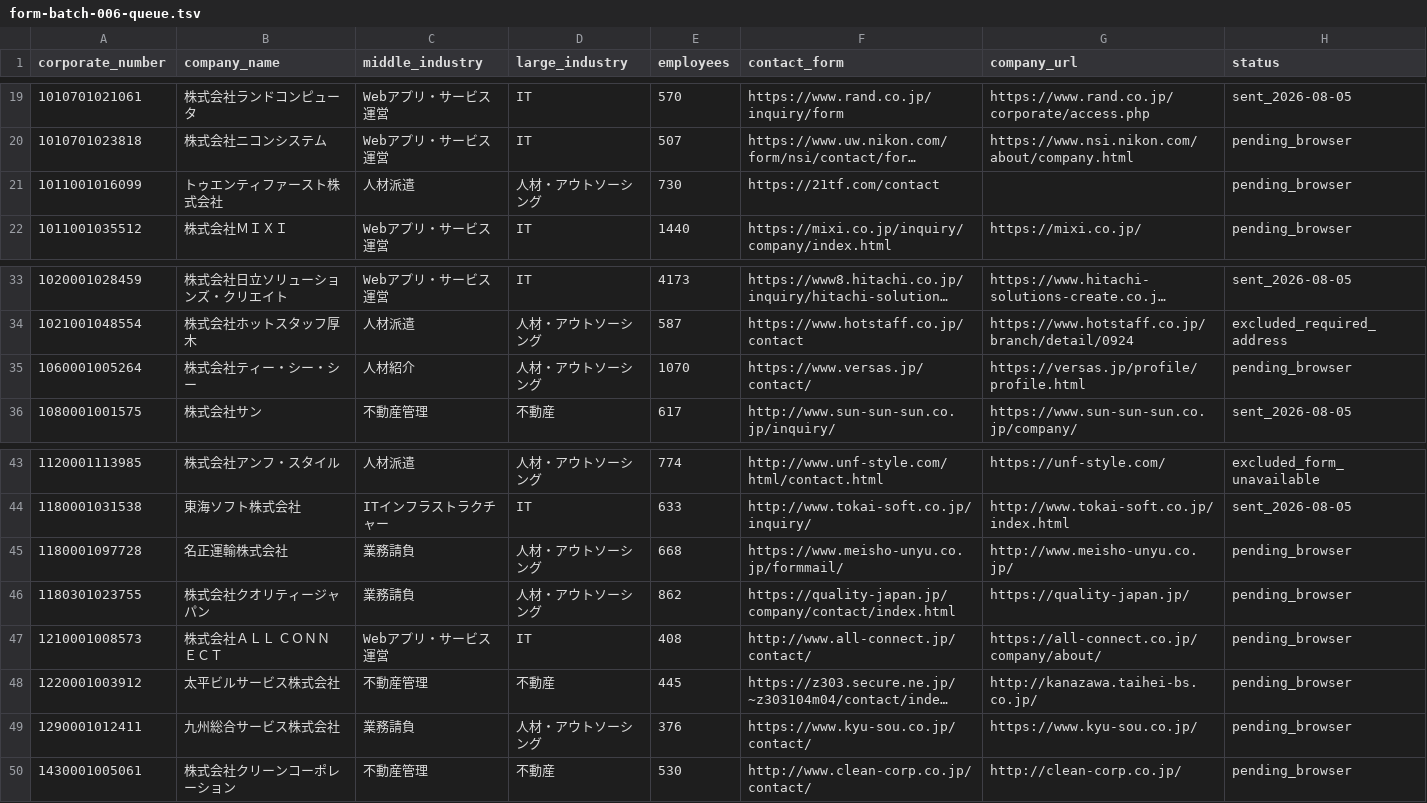
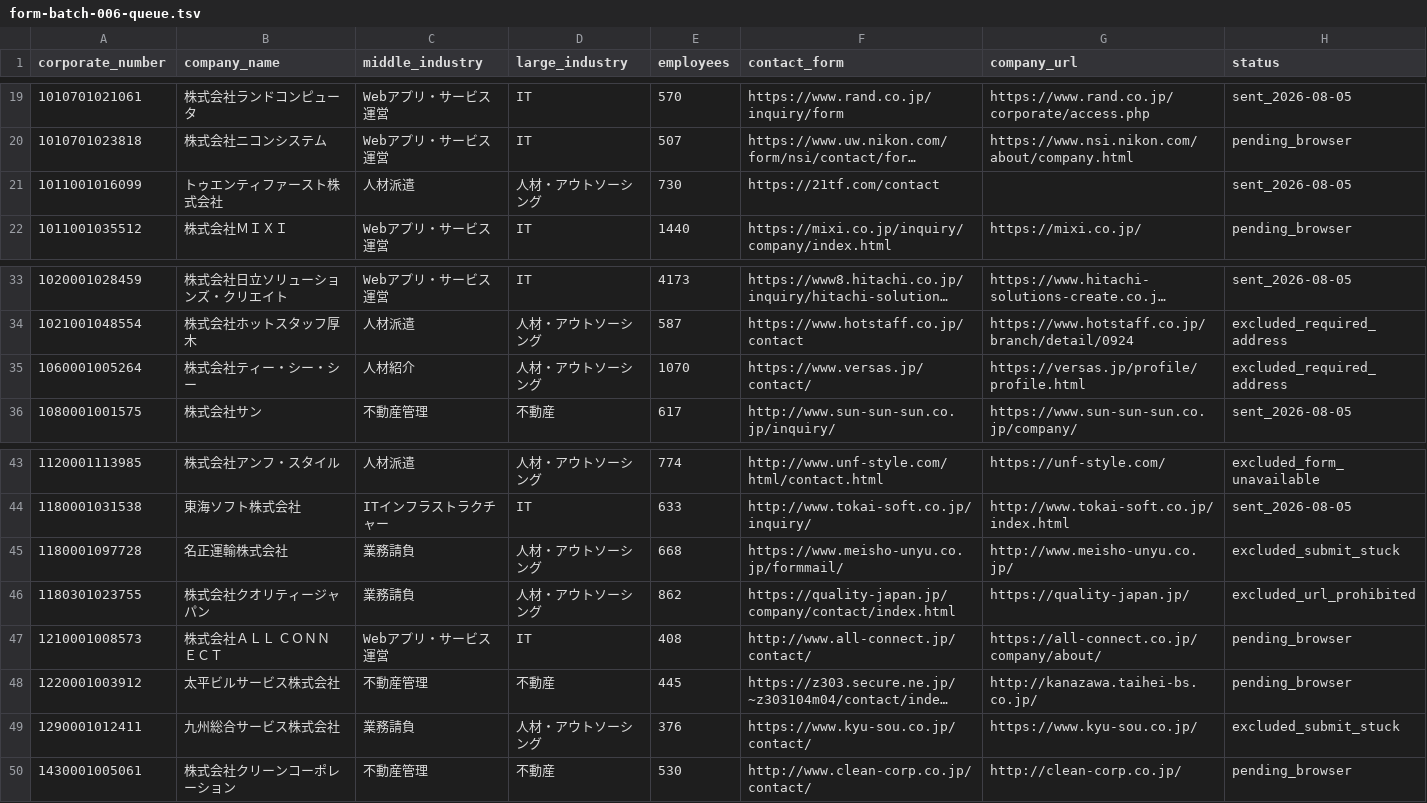
Before and after one commit to QuickWorkInc/adr-seminar-bdr, a TSV file: seminar/20260806_claude_salesforce/form-batch-006-queue.tsv, drawn as a sheet; only a part is shown, gaps mark what is left out; long unchanged cells end in …; the diff names each change by its address in the sheet, - before the commit and + after, or states it on an @@ line.

Commit message:
Continue processing remaining form queue

```diff
--- a/seminar/20260806_claude_salesforce/form-batch-006-queue.tsv
+++ b/seminar/20260806_claude_salesforce/form-batch-006-queue.tsv
-H21 (status): pending_browser
+H21 (status): sent_2026-08-05
-H35 (status): pending_browser
+H35 (status): excluded_required_address
-H45 (status): pending_browser
+H45 (status): excluded_submit_stuck
-H46 (status): pending_browser
+H46 (status): excluded_url_prohibited
-H49 (status): pending_browser
+H49 (status): excluded_submit_stuck
```
